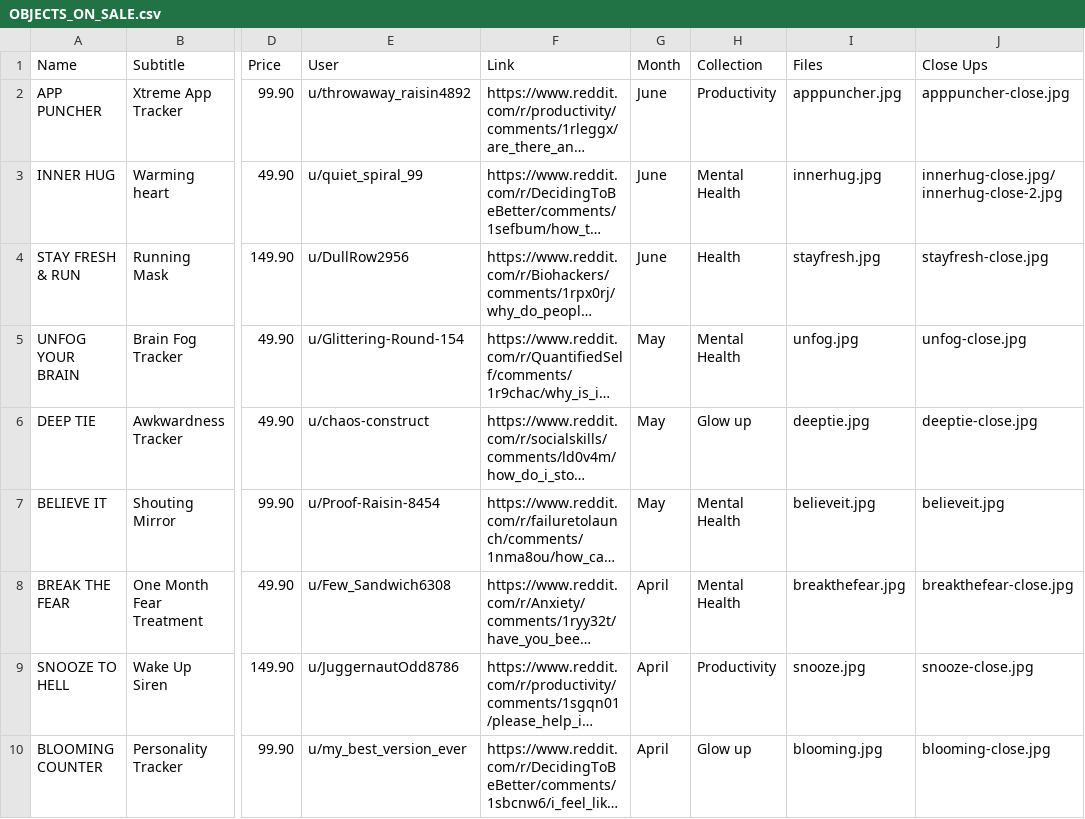
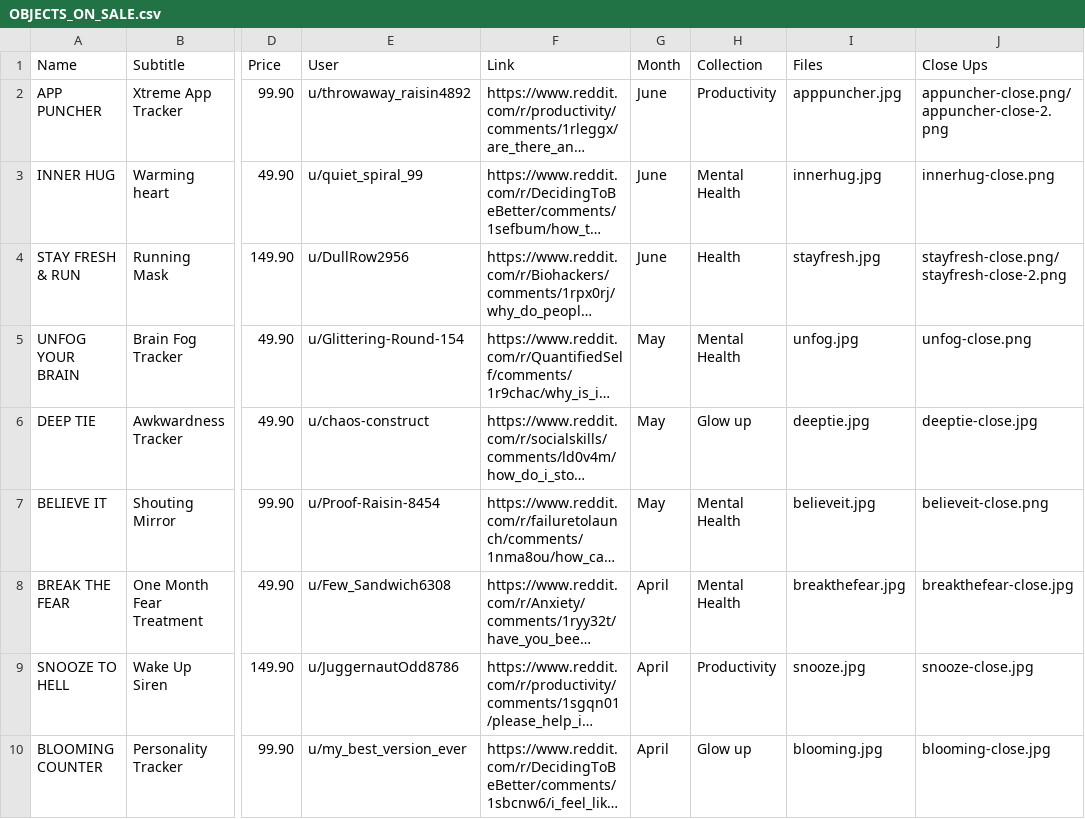
Before and after one commit to tarahachler/kore, a CSV file: assets/OBJECTS_ON_SALE.csv, drawn as a sheet; only a part is shown, gaps mark what is left out; long unchanged cells end in …; the diff names each change by its address in the sheet, - before the commit and + after, or states it on an @@ line.

```diff
--- a/assets/OBJECTS_ON_SALE.csv
+++ b/assets/OBJECTS_ON_SALE.csv
-J2 (Close Ups): apppuncher-close.jpg
+J2 (Close Ups): appuncher-close.png/appuncher-close-2.png
-J3 (Close Ups): innerhug-close.jpg/innerhug-close-2.jpg
+J3 (Close Ups): innerhug-close.png
-J4 (Close Ups): stayfresh-close.jpg
+J4 (Close Ups): stayfresh-close.png/stayfresh-close-2.png
-J5 (Close Ups): unfog-close.jpg
+J5 (Close Ups): unfog-close.png
-J7 (Close Ups): believeit.jpg
+J7 (Close Ups): believeit-close.png
```
Also changed, not shown: 18 other files.
